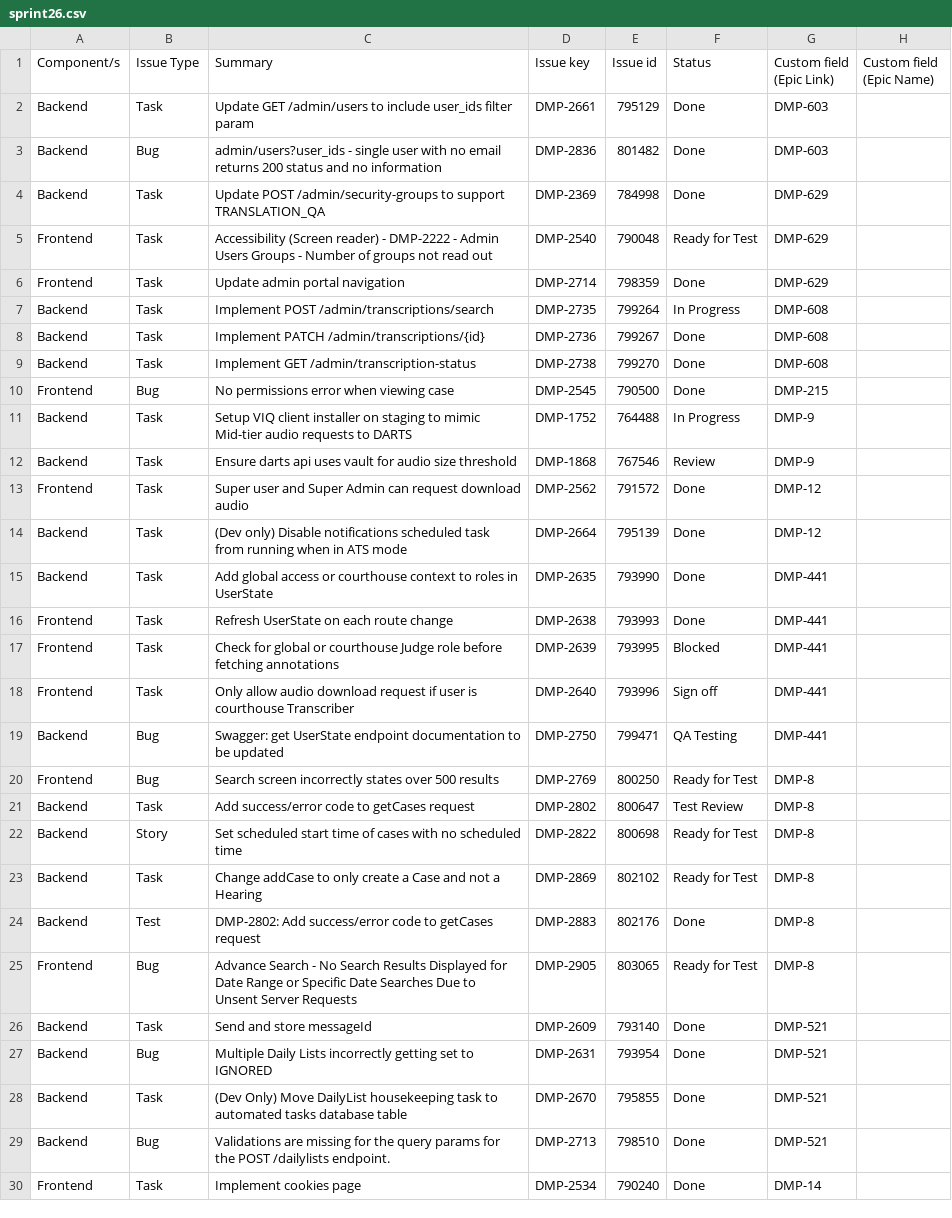
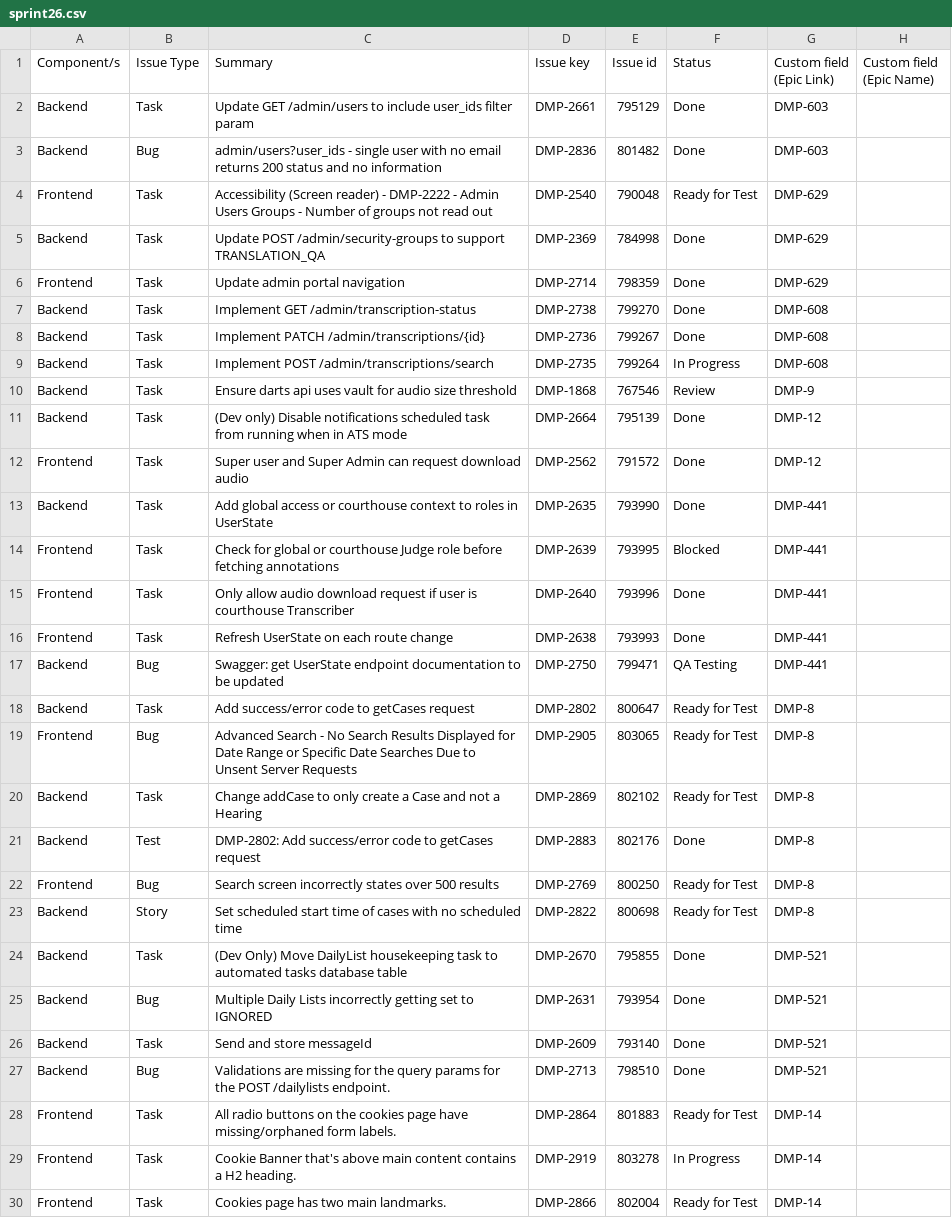
Before and after one commit to davet1985/darts-sprint-review, a CSV file: sprint26.csv, drawn as a sheet; only a part is shown; the shorter side is filled out with more unchanged rows; the diff covers the shown part only.

```diff
--- a/sprint26.csv
+++ b/sprint26.csv
@@ -3,27 +3,28 @@ Backend |Task|Update GET /admin/users to include user_ids filter param|DMP-2661|
 Backend |Bug|admin/users?user_ids - single user with no email returns 200 status and no information|DMP-2836|801482|Done|DMP-603|
+Frontend|Task|Accessibility (Screen reader) - DMP-2222 - Admin Users Groups - Number of groups not read out|DMP-2540|790048|Ready for Test|DMP-629|
 Backend |Task|Update POST /admin/security-groups to support TRANSLATION_QA|DMP-2369|784998|Done|DMP-629|
-Frontend|Task|Accessibility (Screen reader) - DMP-2222 - Admin Users Groups - Number of groups not read out|DMP-2540|790048|Ready for Test|DMP-629|
 Frontend|Task|Update admin portal navigation|DMP-2714|798359|Done|DMP-629|
+Backend |Task|Implement GET /admin/transcription-status|DMP-2738|799270|Done|DMP-608|
+Backend |Task|Implement PATCH /admin/transcriptions/{id}|DMP-2736|799267|Done|DMP-608|
 Backend |Task|Implement POST /admin/transcriptions/search|DMP-2735|799264|In Progress|DMP-608|
-Backend |Task|Implement PATCH /admin/transcriptions/{id}|DMP-2736|799267|Done|DMP-608|
-Backend |Task|Implement GET /admin/transcription-status|DMP-2738|799270|Done|DMP-608|
-Frontend|Bug|No permissions error when viewing case |DMP-2545|790500|Done|DMP-215|
-Backend |Task|Setup VIQ client installer on staging to mimic Mid-tier audio requests to DARTS|DMP-1752|764488|In Progress|DMP-9|
 Backend |Task|Ensure darts api uses vault for audio size threshold |DMP-1868|767546|Review|DMP-9|
+Backend |Task|(Dev only) Disable notifications scheduled task from running when in ATS mode|DMP-2664|795139|Done|DMP-12|
 Frontend|Task|Super user and Super Admin can request download audio|DMP-2562|791572|Done|DMP-12|
-Backend |Task|(Dev only) Disable notifications scheduled task from running when in ATS mode|DMP-2664|795139|Done|DMP-12|
 Backend |Task|Add global access or courthouse context to roles in UserState|DMP-2635|793990|Done|DMP-441|
+Frontend|Task|Check for global or courthouse Judge role before fetching annotations|DMP-2639|793995|Blocked|DMP-441|
+Frontend|Task|Only allow audio download request if user is courthouse Transcriber|DMP-2640|793996|Done|DMP-441|
 Frontend|Task|Refresh UserState on each route change|DMP-2638|793993|Done|DMP-441|
-Frontend|Task|Check for global or courthouse Judge role before fetching annotations|DMP-2639|793995|Blocked|DMP-441|
-Frontend|Task|Only allow audio download request if user is courthouse Transcriber|DMP-2640|793996|Sign off|DMP-441|
 Backend |Bug|Swagger: get UserState endpoint documentation to be updated|DMP-2750|799471|QA Testing|DMP-441|
-Frontend|Bug|Search screen incorrectly states over 500 results |DMP-2769|800250|Ready for Test|DMP-8|
-Backend |Task|Add success/error code to getCases request|DMP-2802|800647|Test Review|DMP-8|
-Backend |Story|Set scheduled start time of cases with no scheduled time|DMP-2822|800698|Ready for Test|DMP-8|
+Backend |Task|Add success/error code to getCases request|DMP-2802|800647|Ready for Test|DMP-8|
+Frontend|Bug|Advanced Search - No Search Results Displayed for Date Range or Specific Date Searches Due to Unsent Server Requests|DMP-2905|803065|Ready for Test|DMP-8|
 Backend |Task|Change addCase to only create a Case and not a Hearing|DMP-2869|802102|Ready for Test|DMP-8|
 Backend |Test|DMP-2802: Add success/error code to getCases request|DMP-2883|802176|Done|DMP-8|
-Frontend|Bug|Advance Search - No Search Results Displayed for Date Range or Specific Date Searches Due to Unsent Server Requests|DMP-2905|803065|Ready for Test|DMP-8|
+Frontend|Bug|Search screen incorrectly states over 500 results |DMP-2769|800250|Ready for Test|DMP-8|
+Backend |Story|Set scheduled start time of cases with no scheduled time|DMP-2822|800698|Ready for Test|DMP-8|
+Backend |Task|(Dev Only) Move DailyList housekeeping task to automated tasks database table|DMP-2670|795855|Done|DMP-521|
+Backend |Bug|Multiple Daily Lists incorrectly getting set to IGNORED|DMP-2631|793954|Done|DMP-521|
 Backend |Task|Send and store messageId|DMP-2609|793140|Done|DMP-521|
-Backend |Bug|Multiple Daily Lists incorrectly getting set to IGNORED|DMP-2631|793954|Done|DMP-521|
-Backend |Task|(Dev Only) Move DailyList housekeeping task to automated tasks database table|DMP-2670|795855|Done|DMP-521|
 Backend |Bug|Validations are missing for the query params for the POST /dailylists endpoint. |DMP-2713|798510|Done|DMP-521|
+Frontend|Task|All radio buttons on the cookies page have missing/orphaned form labels.|DMP-2864|801883|Ready for Test|DMP-14|
+Frontend|Task|Cookie Banner that's above main content contains a H2 heading.|DMP-2919|803278|In Progress|DMP-14|
+Frontend|Task|Cookies page has two main landmarks.|DMP-2866|802004|Ready for Test|DMP-14|
```
Also changed, not shown: 1 removed row, 5 moved rows and 2 edited cells elsewhere in this file, 1 other file.
